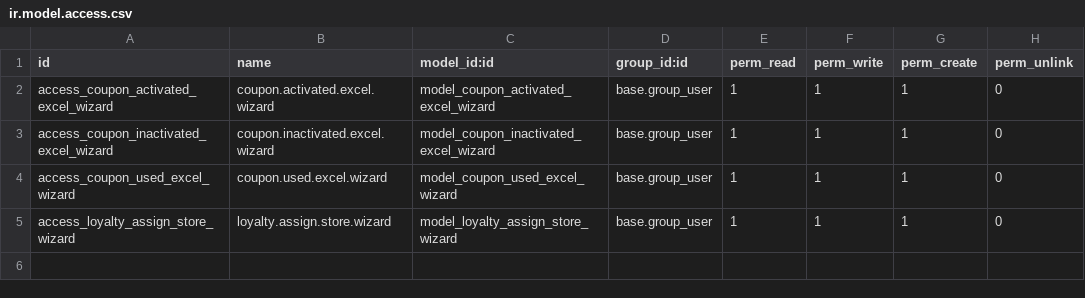
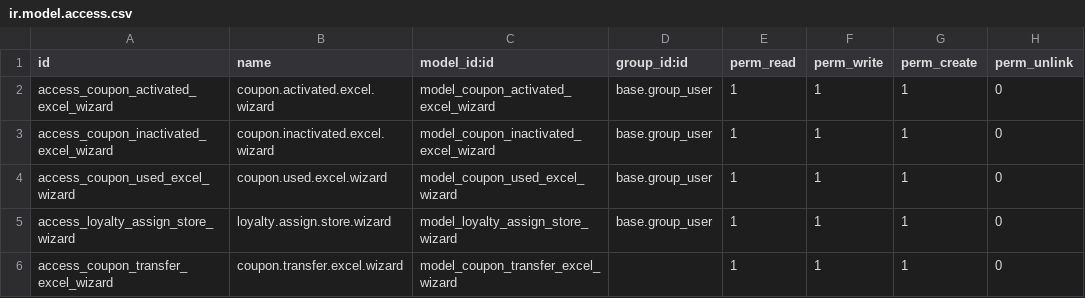
Before and after one commit to Recreatesys/HangHeung, a CSV file: discount_coupans/security/ir.model.access.csv, drawn as a sheet; the diff names each change by its address in the sheet, - before the commit and + after, or states it on an @@ line.

Commit message:
[Add]Add the Transfer Coupon Excel report in POS.

```diff
--- a/discount_coupans/security/ir.model.access.csv
+++ b/discount_coupans/security/ir.model.access.csv
+row 6: access_coupon_transfer_excel_wizard | coupon.transfer.excel.wizard | model_coupon_transfer_excel_wizard |  | 1 | 1 | 1 | 0
```
Also changed, not shown: 5 other files.
